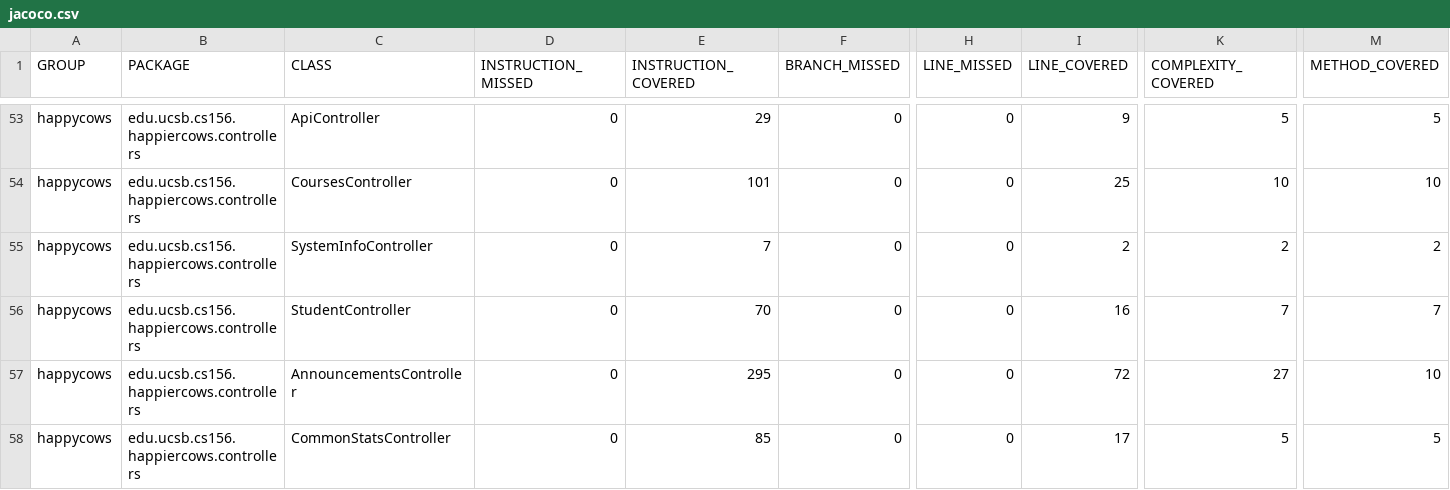
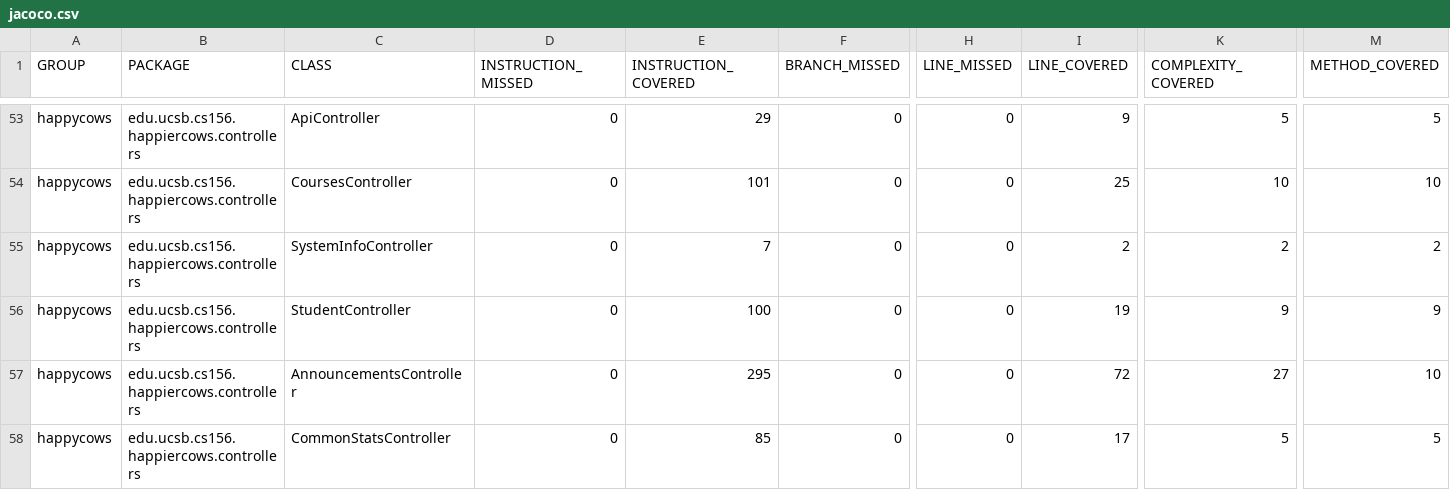
Before and after one commit to ucsb-cs156-f24/proj-happycows-f24-11, a CSV file: prs/40/jacoco/jacoco.csv, drawn as a sheet; only a part is shown, gaps mark what is left out; the diff names each change by its address in the sheet, - before the commit and + after, or states it on an @@ line.

```diff
--- a/prs/40/jacoco/jacoco.csv
+++ b/prs/40/jacoco/jacoco.csv
-E56 (INSTRUCTION_COVERED): 70
+E56 (INSTRUCTION_COVERED): 100
-I56 (LINE_COVERED): 16
+I56 (LINE_COVERED): 19
-K56 (COMPLEXITY_COVERED): 7
+K56 (COMPLEXITY_COVERED): 9
-M56 (METHOD_COVERED): 7
+M56 (METHOD_COVERED): 9
```
Also changed, not shown: 7 other files.
